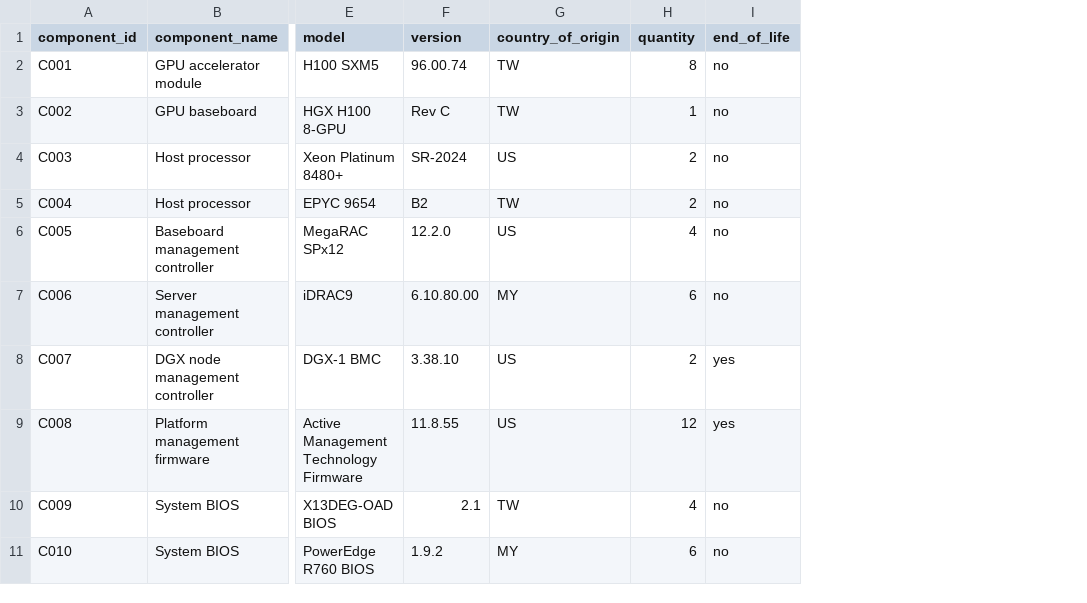
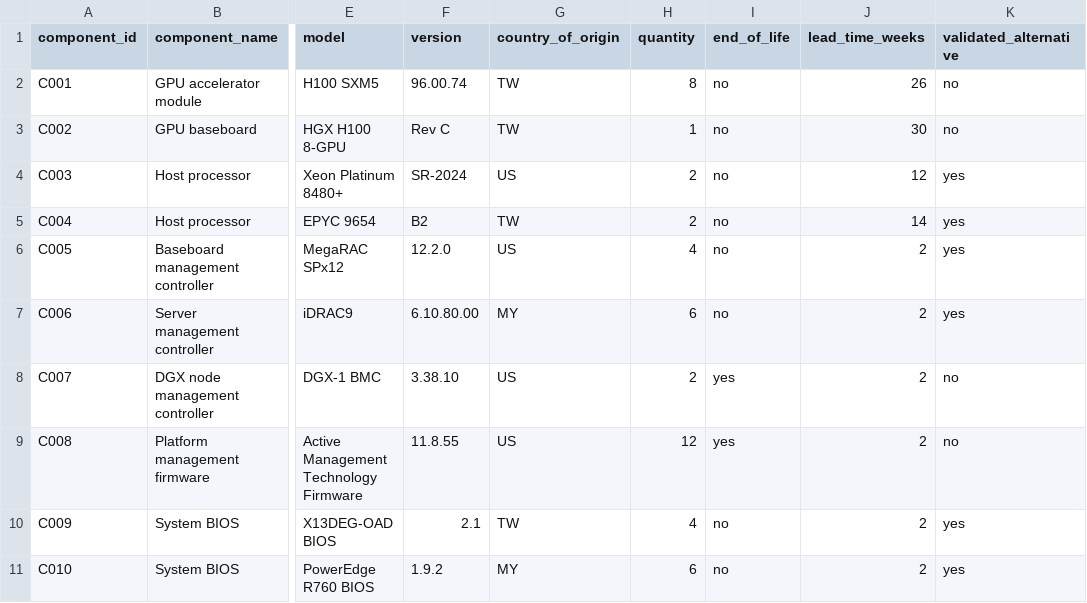
Before and after one commit to FatimaAlkaabi098/supply-chain-risk-tool, a CSV file: data/demo_bom.csv, drawn as a sheet; only a part is shown, gaps mark what is left out; the diff names each change by its address in the sheet, - before the commit and + after, or states it on an @@ line.

```diff
--- a/data/demo_bom.csv
+++ b/data/demo_bom.csv
+column J (lead_time_weeks), rows 2-11: 26 | 30 | 12 | 14 | 2 | 2 | 2 | 2 | 2 | 2
+column K (validated_alternative), rows 2-11: no | no | yes | yes | yes | yes | no | no | yes | yes
```
Also changed, not shown: data/cve_dataset.csv, 3 other files.
